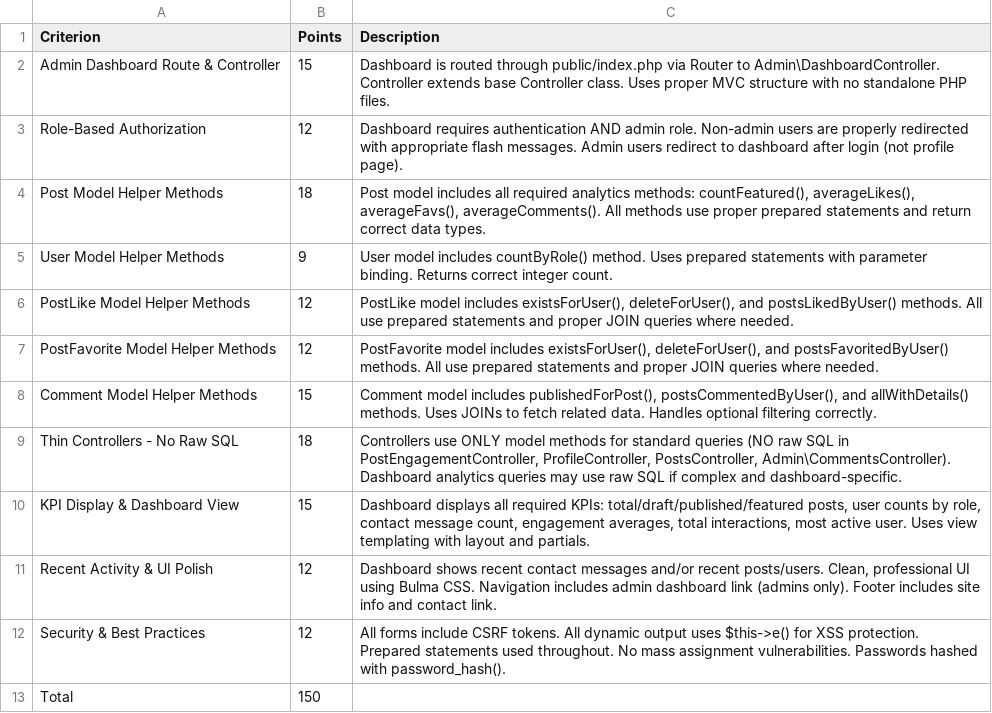
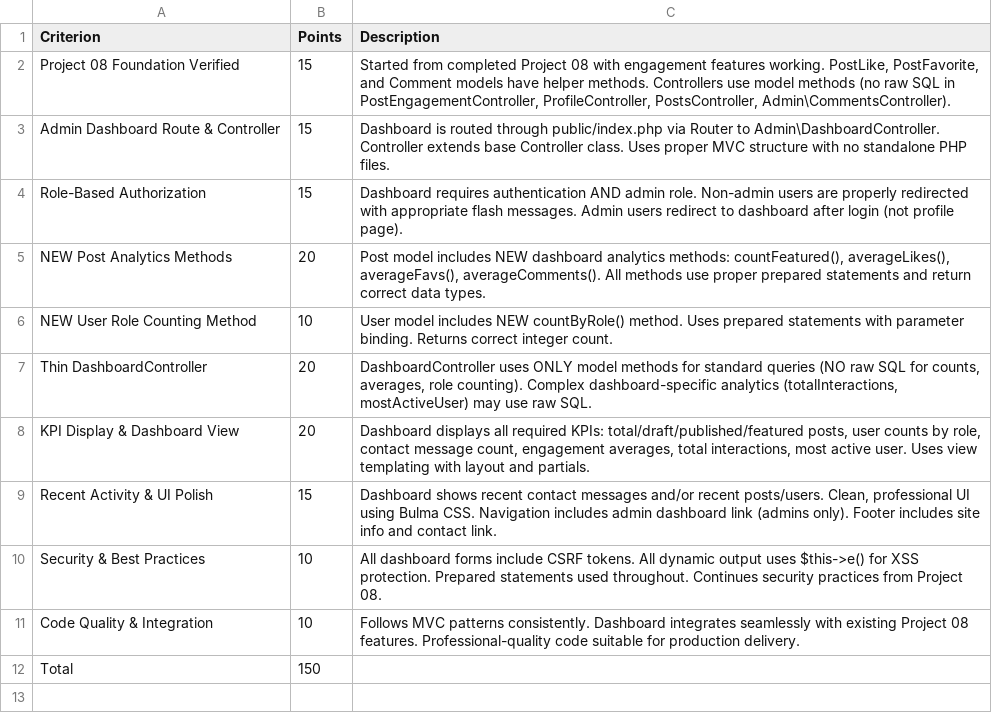
Before and after one commit to gtuck/web3400-Course-Docs, a CSV file: projects/fp/rubric.csv, drawn as a sheet.

Commit message:
fix: Update rubric to reflect new dashboard analytics methods and role counting requirements

```diff
--- a/projects/fp/rubric.csv
+++ b/projects/fp/rubric.csv
@@ -1,13 +1,12 @@
 Criterion,Points,Description
+Project 08 Foundation Verified,15,"Started from completed Project 08 with engagement features working. PostLike, PostFavorite, and Comment models have helper methods. Controllers use model methods (no raw SQL in PostEngagementController, ProfileController, PostsController, Admin\CommentsController)."
 Admin Dashboard Route & Controller,15,"Dashboard is routed through public/index.php via Router to Admin\DashboardController. Controller extends base Controller class. Uses proper MVC structure with no standalone PHP files."
-Role-Based Authorization,12,"Dashboard requires authentication AND admin role. Non-admin users are properly redirected with appropriate flash messages. Admin users redirect to dashboard after login (not profile page)."
-Post Model Helper Methods,18,"Post model includes all required analytics methods: countFeatured(), averageLikes(), averageFavs(), averageComments(). All methods use proper prepared statements and return correct data types."
-User Model Helper Methods,9,"User model includes countByRole() method. Uses prepared statements with parameter binding. Returns correct integer count."
-PostLike Model Helper Methods,12,"PostLike model includes existsForUser(), deleteForUser(), and postsLikedByUser() methods. All use prepared statements and proper JOIN queries where needed."
-PostFavorite Model Helper Methods,12,"PostFavorite model includes existsForUser(), deleteForUser(), and postsFavoritedByUser() methods. All use prepared statements and proper JOIN queries where needed."
-Comment Model Helper Methods,15,"Comment model includes publishedForPost(), postsCommentedByUser(), and allWithDetails() methods. Uses JOINs to fetch related data. Handles optional filtering correctly."
-Thin Controllers - No Raw SQL,18,"Controllers use ONLY model methods for standard queries (NO raw SQL in PostEngagementController, ProfileController, PostsController, Admin\CommentsController). Dashboard analytics queries may use raw SQL if complex and dashboard-specific."
-KPI Display & Dashboard View,15,"Dashboard displays all required KPIs: total/draft/published/featured posts, user counts by role, contact message count, engagement averages, total interactions, most active user. Uses view templating with layout and partials."
-Recent Activity & UI Polish,12,"Dashboard shows recent contact messages and/or recent posts/users. Clean, professional UI using Bulma CSS. Navigation includes admin dashboard link (admins only). Footer includes site info and contact link."
-Security & Best Practices,12,"All forms include CSRF tokens. All dynamic output uses $this->e() for XSS protection. Prepared statements used throughout. No mass assignment vulnerabilities. Passwords hashed with password_hash()."
+Role-Based Authorization,15,"Dashboard requires authentication AND admin role. Non-admin users are properly redirected with appropriate flash messages. Admin users redirect to dashboard after login (not profile page)."
+NEW Post Analytics Methods,20,"Post model includes NEW dashboard analytics methods: countFeatured(), averageLikes(), averageFavs(), averageComments(). All methods use proper prepared statements and return correct data types."
+NEW User Role Counting Method,10,"User model includes NEW countByRole() method. Uses prepared statements with parameter binding. Returns correct integer count."
+Thin DashboardController,20,"DashboardController uses ONLY model methods for standard queries (NO raw SQL for counts, averages, role counting). Complex dashboard-specific analytics (totalInteractions, mostActiveUser) may use raw SQL."
+KPI Display & Dashboard View,20,"Dashboard displays all required KPIs: total/draft/published/featured posts, user counts by role, contact message count, engagement averages, total interactions, most active user. Uses view templating with layout and partials."
+Recent Activity & UI Polish,15,"Dashboard shows recent contact messages and/or recent posts/users. Clean, professional UI using Bulma CSS. Navigation includes admin dashboard link (admins only). Footer includes site info and contact link."
+Security & Best Practices,10,"All dashboard forms include CSRF tokens. All dynamic output uses $this->e() for XSS protection. Prepared statements used throughout. Continues security practices from Project 08."
+Code Quality & Integration,10,"Follows MVC patterns consistently. Dashboard integrates seamlessly with existing Project 08 features. Professional-quality code suitable for production delivery."
 Total,150,
```
Also changed, not shown: 1 other file.
